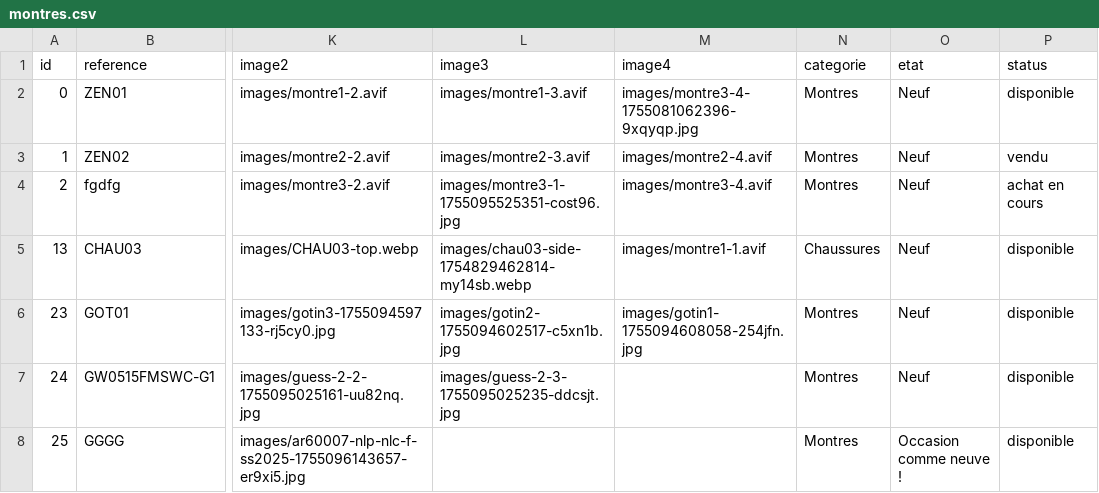
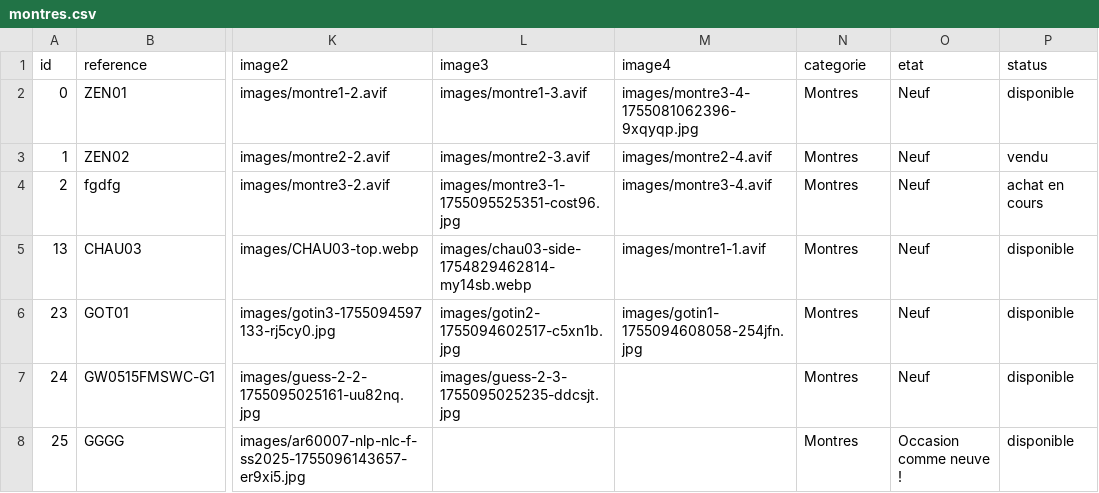
Before and after one commit to latelier22/gotin, a CSV file: data/montres.csv, drawn as a sheet; only a part is shown, gaps mark what is left out; the diff names each change by its address in the sheet, - before the commit and + after, or states it on an @@ line.

Commit message:
cacher les categories vides reste a cacher filtre categories si une seule catégorie plus titre en haut categorie

```diff
--- a/data/montres.csv
+++ b/data/montres.csv
-N5 (categorie): Chaussures
+N5 (categorie): Montres
```
Also changed, not shown: 3 other files.
